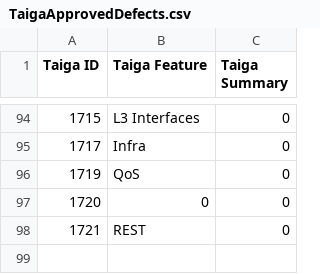
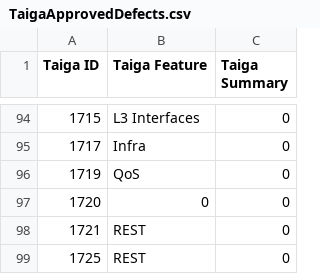
Before and after one commit to OpenSwitchNOS/openswitch-infra-commit-validation, a CSV file: TaigaApprovedDefects.csv, drawn as a sheet; only a part is shown, gaps mark what is left out; the diff names each change by its address in the sheet, - before the commit and + after, or states it on an @@ line.

Commit message:
Aug 2

```diff
--- a/TaigaApprovedDefects.csv
+++ b/TaigaApprovedDefects.csv
+row 99: 1725 | REST | 0
```
